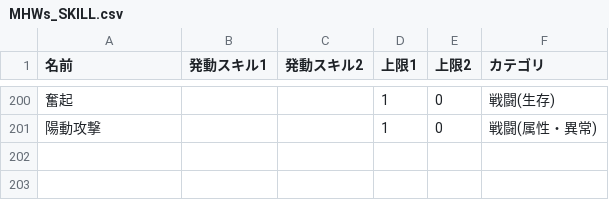
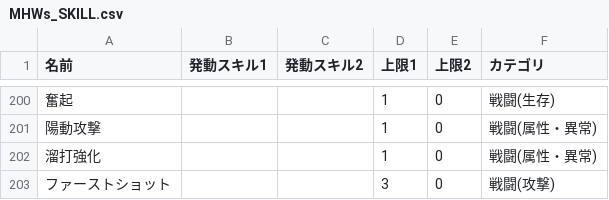
Before and after one commit to MethylRed/MHSS, a CSV file: MHSS/Models/Data/CSV/MHWs_SKILL.csv, drawn as a sheet; only a part is shown, gaps mark what is left out; the diff names each change by its address in the sheet, - before the commit and + after, or states it on an @@ line.

```diff
--- a/MHSS/Models/Data/CSV/MHWs_SKILL.csv
+++ b/MHSS/Models/Data/CSV/MHWs_SKILL.csv
+row 202: 溜打強化 |  |  | 1 | 0 | 戦闘(属性・異常)
+row 203: ファーストショット |  |  | 3 | 0 | 戦闘(攻撃)
```
Also changed, not shown: MHSS/Models/Data/CSV/Weapon/MHWs_DUALBLADES.csv, MHSS/Models/Data/CSV/Weapon/MHWs_GREATSWORD.csv, 27 other files.
